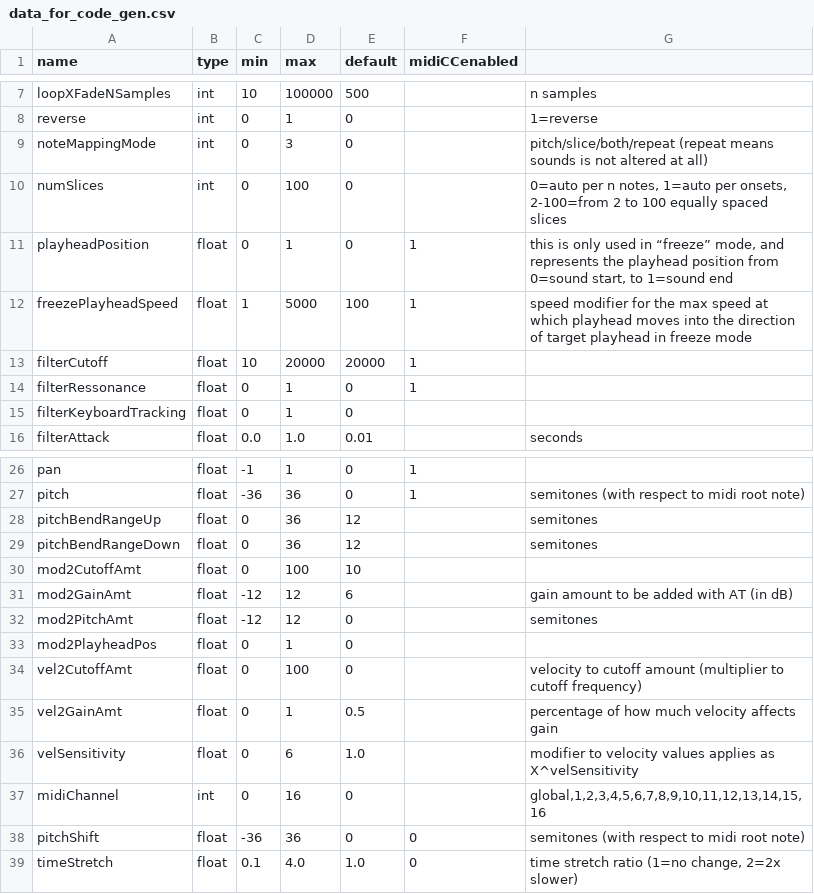
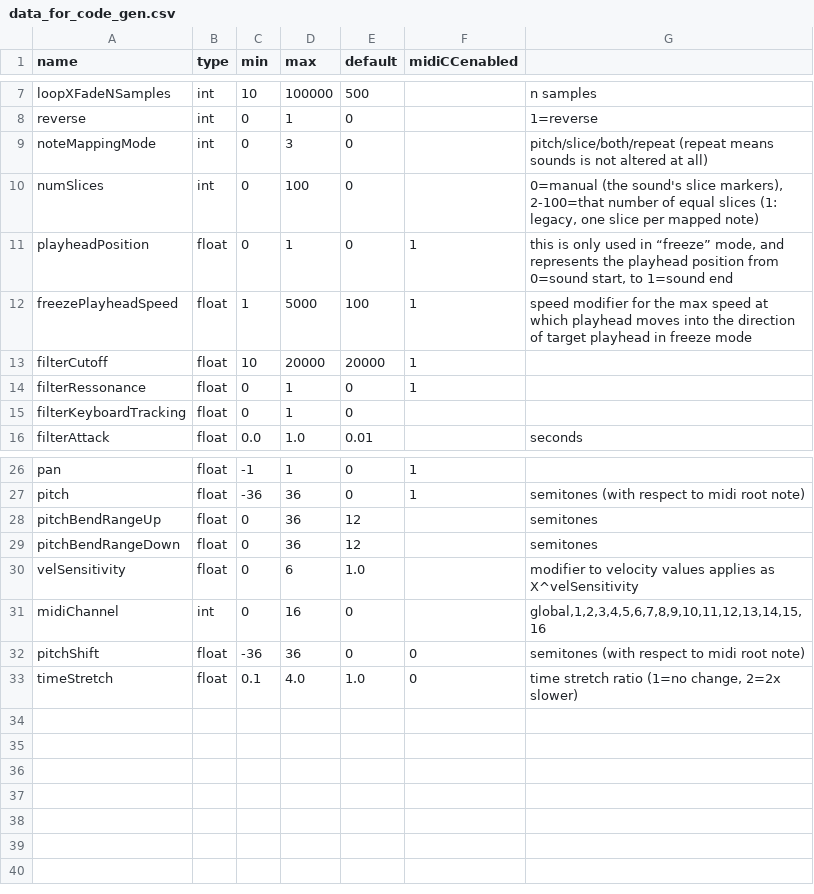
Before and after one commit to ffont/source, a CSV file: SourceSampler/data_for_code_gen.csv, drawn as a sheet; only a part is shown, gaps mark what is left out.

```diff
--- a/SourceSampler/data_for_code_gen.csv
+++ b/SourceSampler/data_for_code_gen.csv
@@ -9,3 +9,3 @@ reverse;int;0;1;0;;1=reverse
 noteMappingMode;int;0;3;0;;pitch/slice/both/repeat (repeat means sounds is not altered at all)
-numSlices;int;0;100;0;;0=auto per n notes, 1=auto per onsets, 2-100=from 2 to 100 equally spaced slices
+numSlices;int;0;100;0;;0=manual (the sound's slice markers), 2-100=that number of equal slices (1: legacy, one slice per mapped note)
 playheadPosition;float;0;1;0;1;this is only used in “freeze” mode, and represents the playhead position from 0=sound start, to 1=sound end
@@ -29,8 +29,2 @@ pitchBendRangeUp;float;0;36;12;;semitones
 pitchBendRangeDown;float;0;36;12;;semitones
-mod2CutoffAmt;float;0;100;10;;
-mod2GainAmt;float;-12;12;6;;gain amount to be added with AT (in dB)
-mod2PitchAmt;float;-12;12;0;;semitones
-mod2PlayheadPos;float;0;1;0;;
-vel2CutoffAmt;float;0;100;0;;velocity to cutoff amount (multiplier to cutoff frequency)
-vel2GainAmt;float;0;1;0.5;;percentage of how much velocity affects gain
 velSensitivity;float;0;6;1.0;;modifier to velocity values applies as X^velSensitivity
```
Also changed, not shown: 32 other files.
